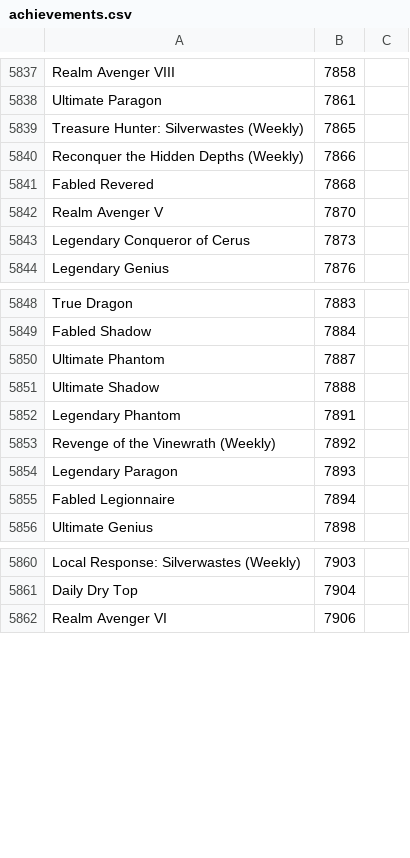
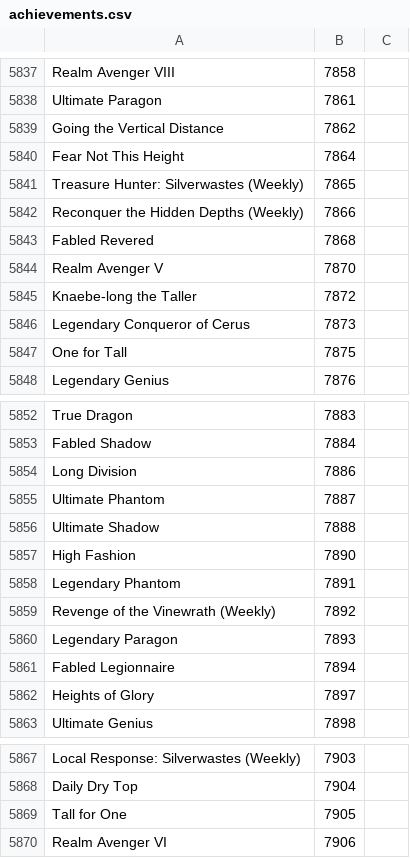
Before and after one commit to Pandraghon/gw2api-namesearch, a CSV file: en/achievements.csv, drawn as a sheet; only a part is shown, gaps mark what is left out; the diff covers the shown part only; the diff names each change by its address in the sheet, - before the commit and + after, or states it on an @@ line.

```diff
--- a/en/achievements.csv
+++ b/en/achievements.csv
+row 5839: Going the Vertical Distance | 7862
+row 5840: Fear Not This Height | 7864
+row 5845: Knaebe-long the Taller | 7872
+row 5847: One for Tall | 7875
+row 5854: Long Division | 7886
+row 5857: High Fashion | 7890
+row 5862: Heights of Glory | 7897
+row 5869: Tall for One | 7905
```
Also changed, not shown: 1 added row elsewhere in this file, fr/achievements.csv, 6 other files.
